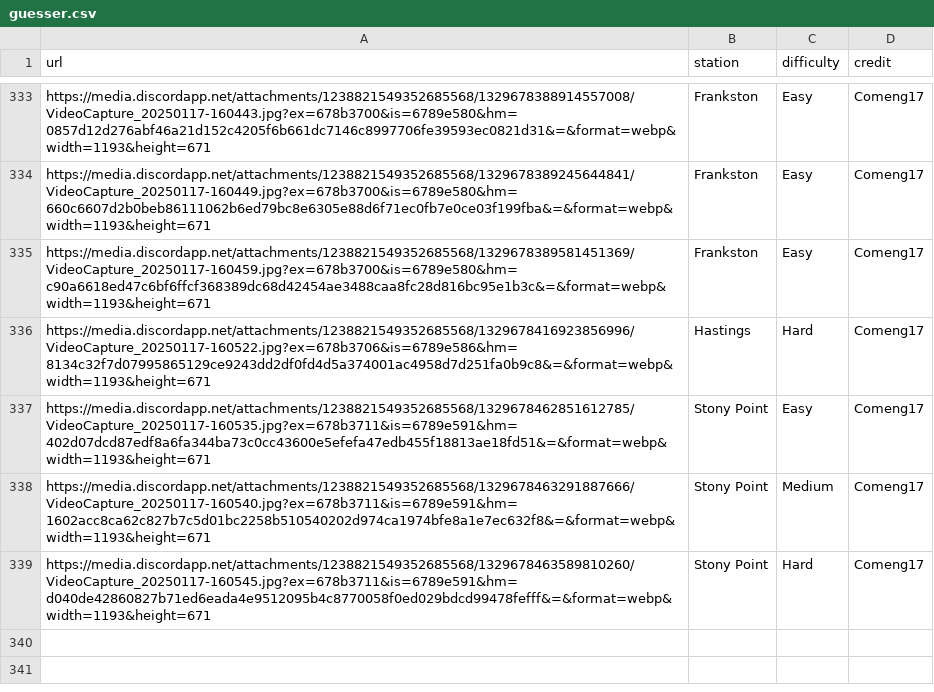
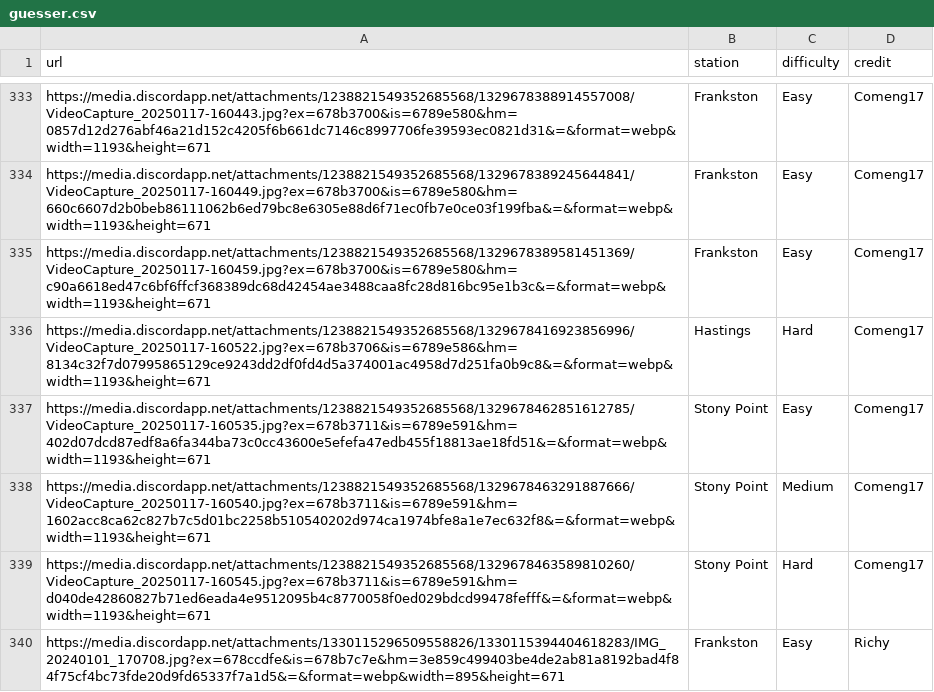
Before and after one commit to XM9G/railway-photos, a CSV file: botgames/guesser.csv, drawn as a sheet; only a part is shown, gaps mark what is left out; the diff names each change by its address in the sheet, - before the commit and + after, or states it on an @@ line.

Commit message:
new guesser photo

```diff
--- a/botgames/guesser.csv
+++ b/botgames/guesser.csv
+row 340: https://media.discordapp.net/attachments/1330115296509558826/1330115394404618283/IMG_20240101_170708.jpg?ex=678ccdfe&is=678b7c7e&hm=3e859c499403be4de2ab81a8192bad4f84f75cf4bc73fde20d9fd65337f7a1d5&=&format=webp&width=895&height=671 | Frankston | Easy | Richy
```
